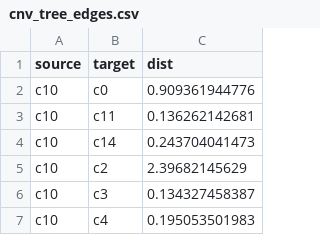
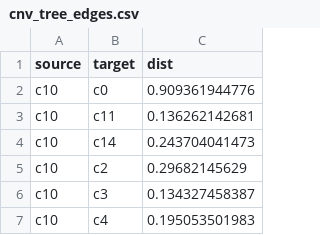
Before and after one commit to shahcompbio/cellscape, a CSV file: inst/extdata/cnv_tree_edges.csv, drawn as a sheet; only a part is shown; the diff covers the shown part only.

```diff
--- a/inst/extdata/cnv_tree_edges.csv
+++ b/inst/extdata/cnv_tree_edges.csv
@@ -4,3 +4,3 @@
 "c10","c14",0.243704041473
-"c10","c2",2.39682145629
+"c10","c2",0.29682145629
 "c10","c3",0.134327458387
```
Also changed, not shown: 2 added rows, 2 removed rows and 11 edited cells elsewhere in this file.
